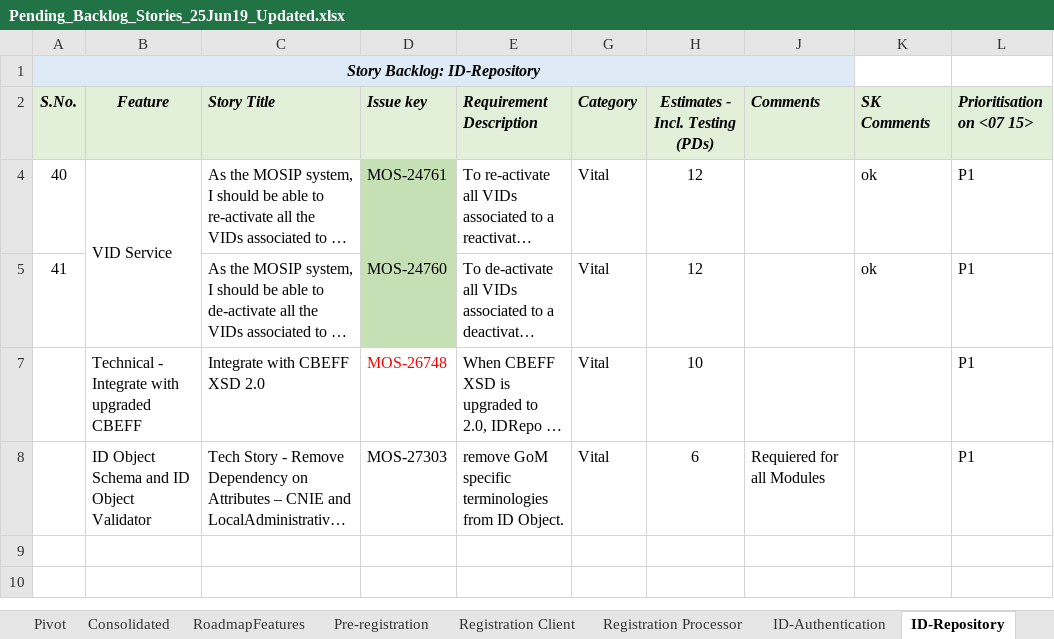
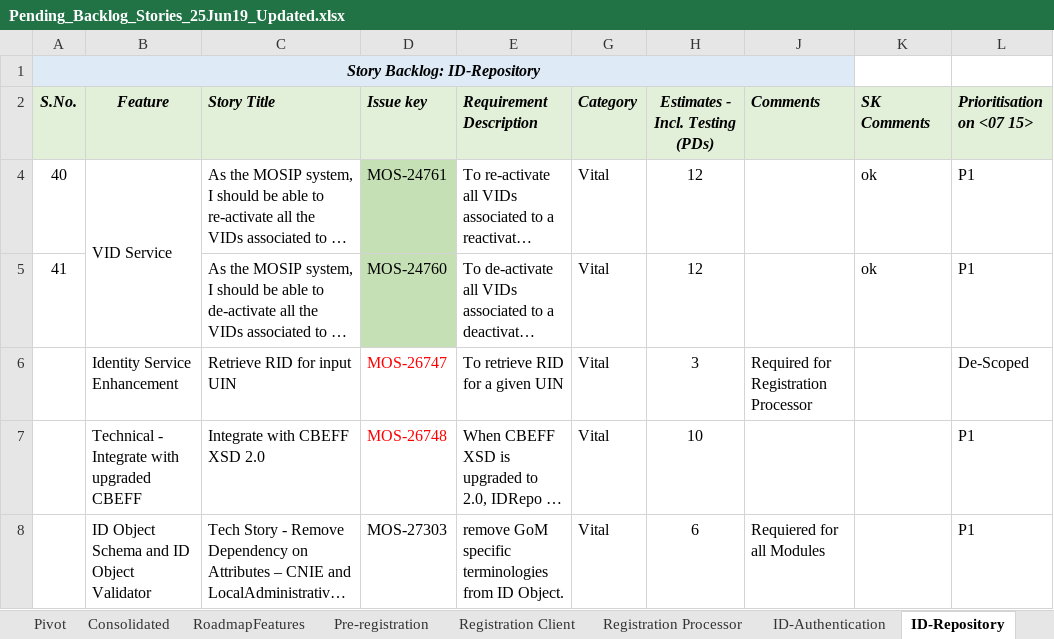
Before and after one commit to ssenmosip/mosip-temp-documentation, an Excel workbook: _files/requirements/Pending_Backlog_Stories_25Jun19_Updated.xlsx, sheet ID-Repository, drawn as a sheet; long unchanged cells end in …; values as stored, in another font and other column widths than the file's, no borders; the diff names each change by its address in the sheet, - before the commit and + after, or states it on an @@ line.

```diff
--- a/_files/requirements/Pending_Backlog_Stories_25Jun19_Updated.xlsx (sheet ID-Repository)
+++ b/_files/requirements/Pending_Backlog_Stories_25Jun19_Updated.xlsx (sheet ID-Repository)
+row 6:  | Identity Service Enhancement | Retrieve RID for input UIN | MOS-26747 | To retrieve RID for a given UIN | Vital | 3 | Required for Registration Processor |  | De-Scoped
```
Also changed, not shown: sheet Registration Processor, sheet Kernel, hidden cells.
